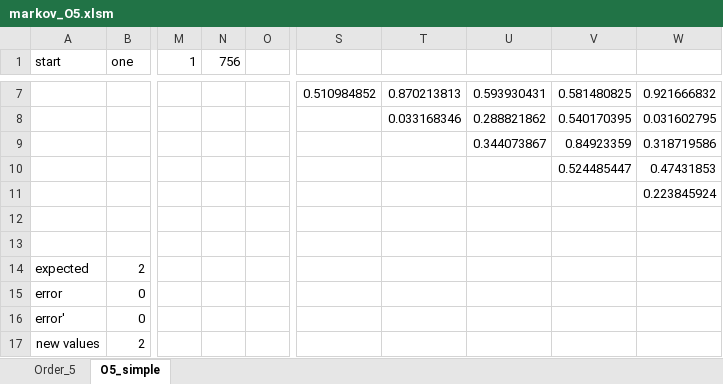
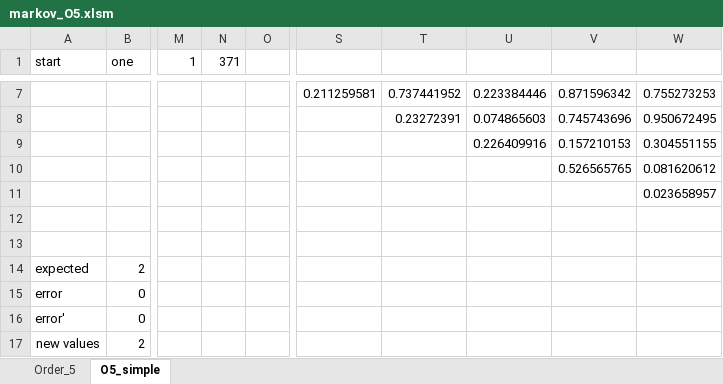
Before and after one commit to fingerskier/learn_datasci, an Excel workbook: markov_O5.xlsm, sheet O5_simple, drawn as a sheet; only a part is shown, gaps mark what is left out; values as stored, in another font and other column widths than the file's, no borders; the diff covers the shown part only; the diff names each change by its address in the sheet, - before the commit and + after, or states it on an @@ line.

```diff
--- a/markov_O5.xlsm (sheet O5_simple)
+++ b/markov_O5.xlsm (sheet O5_simple)
-N1: 756
+N1: 371
-S7: 0.510984852
+S7: 0.211259581
-T7: 0.870213813
+T7: 0.737441952
-U7: 0.593930431
+U7: 0.223384446
-V7: 0.581480825
+V7: 0.871596342
-W7: 0.921666832
+W7: 0.755273253
-T8: 0.033168346
+T8: 0.23272391
-U8: 0.288821862
+U8: 0.074865603
-V8: 0.540170395
+V8: 0.745743696
-W8: 0.031602795
+W8: 0.950672495
-U9: 0.344073867
+U9: 0.226409916
-V9: 0.84923359
+V9: 0.157210153
-W9: 0.318719586
+W9: 0.304551155
-V10: 0.524485447
+V10: 0.526565765
-W10: 0.47431853
+W10: 0.081620612
-W11: 0.223845924
+W11: 0.023658957
```
Also changed, not shown: 30 edited cells elsewhere in this sheet, sheet Order_5.
